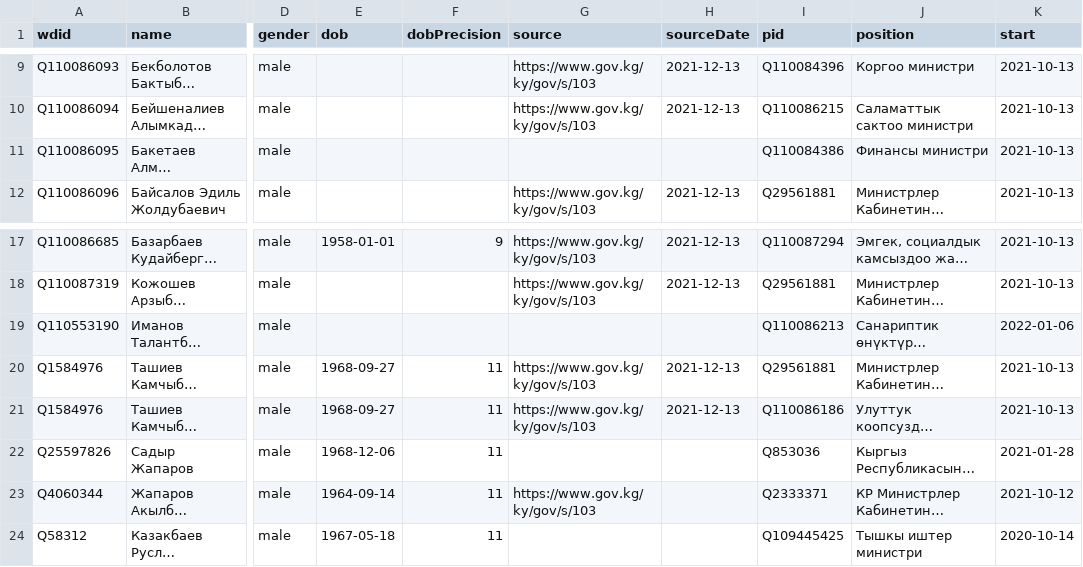
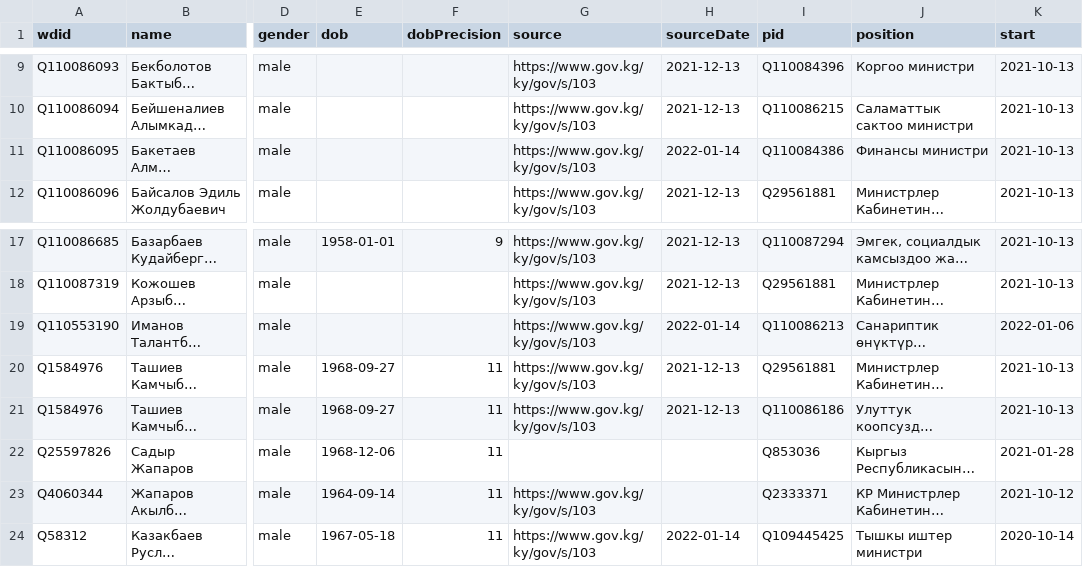
Before and after one commit to every-politician-scrapers/kyrgyzstan-ministers, a CSV file: data/wikidata.csv, drawn as a sheet; only a part is shown, gaps mark what is left out; long unchanged cells end in …; the diff names each change by its address in the sheet, - before the commit and + after, or states it on an @@ line.

Commit message:
Compare external sources to Wikidata

```diff
--- a/data/wikidata.csv
+++ b/data/wikidata.csv
-G11 (source): (empty)
+G11 (source): https://www.gov.kg/ky/gov/s/103
-H11 (sourceDate): (empty)
+H11 (sourceDate): 2022-01-14
-G19 (source): (empty)
+G19 (source): https://www.gov.kg/ky/gov/s/103
-H19 (sourceDate): (empty)
+H19 (sourceDate): 2022-01-14
-G24 (source): (empty)
+G24 (source): https://www.gov.kg/ky/gov/s/103
-H24 (sourceDate): (empty)
+H24 (sourceDate): 2022-01-14
```
